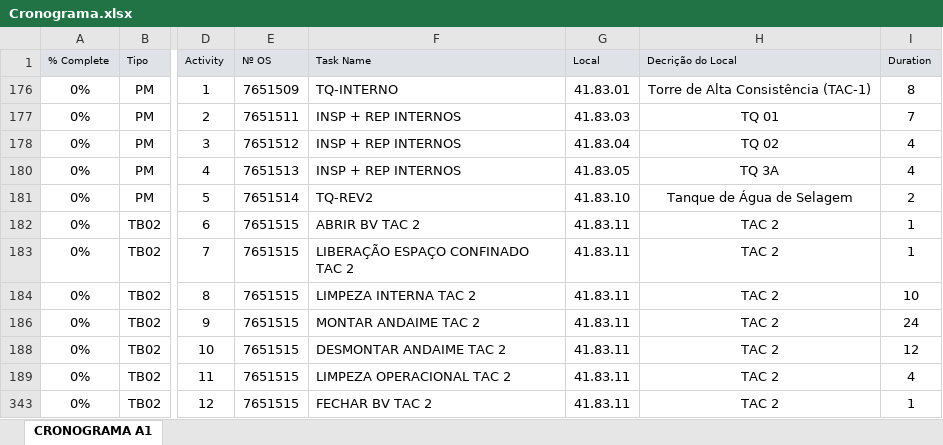
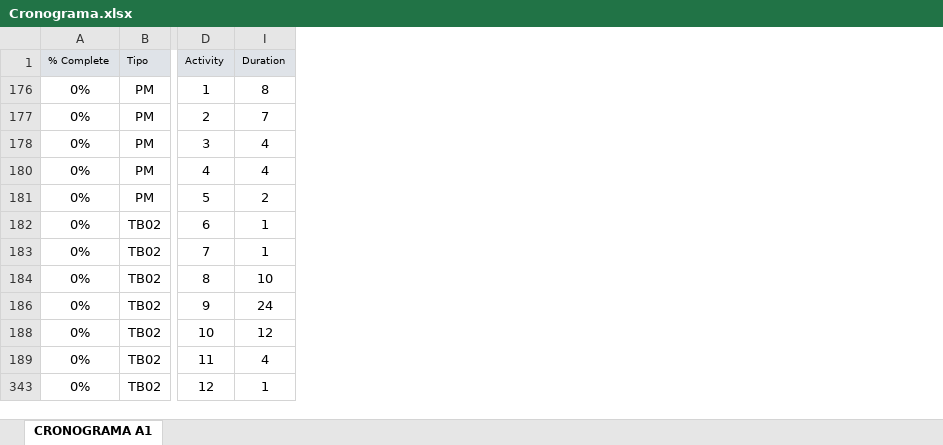
Before and after one commit to MoniqueRibasz/CPM, an Excel workbook: Cronograma.xlsx, sheet CRONOGRAMA A1, drawn as a sheet; only a part is shown, gaps mark what is left out; values as stored, in another font and other column widths than the file's, no borders; the diff names each change by its address in the sheet, - before the commit and + after, or states it on an @@ line.

Commit message:
string

```diff
--- a/Cronograma.xlsx (sheet CRONOGRAMA A1)
+++ b/Cronograma.xlsx (sheet CRONOGRAMA A1)
@@ column E (Nº OS) hidden, rows 176-343: 7651509 | 7651511 | 7651512 | 7651513 | 7651514 | 7651515 | 7651515 | 7651515 | 7651515 | 7651515 | 7651515 | 7651515 @@
@@ column F (Task Name) hidden, rows 176-343: TQ-INTERNO | INSP + REP INTERNOS | INSP + REP INTERNOS | INSP + REP INTERNOS | TQ-REV2 | ABRIR BV TAC 2 | LIBERAÇÃO ESPAÇO CONFINADO TAC 2 | LIMPEZA INTERNA TAC 2 | MONTAR ANDAIME TAC 2 | DESMONTAR ANDAIME TAC 2 | LIMPEZA OPERACIONAL TAC 2 | FECHAR BV TAC 2 @@
@@ column G (Local) hidden, rows 176-343: 41.83.01 | 41.83.03 | 41.83.04 | 41.83.05 | 41.83.10 | 41.83.11 | 41.83.11 | 41.83.11 | 41.83.11 | 41.83.11 | 41.83.11 | 41.83.11 @@
@@ column H (Decrição do Local) hidden, rows 176-343: Torre de Alta Consistência (TAC-1) | TQ 01 | TQ 02 | TQ 3A | Tanque de Água de Selagem | TAC 2 | TAC 2 | TAC 2 | TAC 2 | TAC 2 | TAC 2 | TAC 2 @@
```
